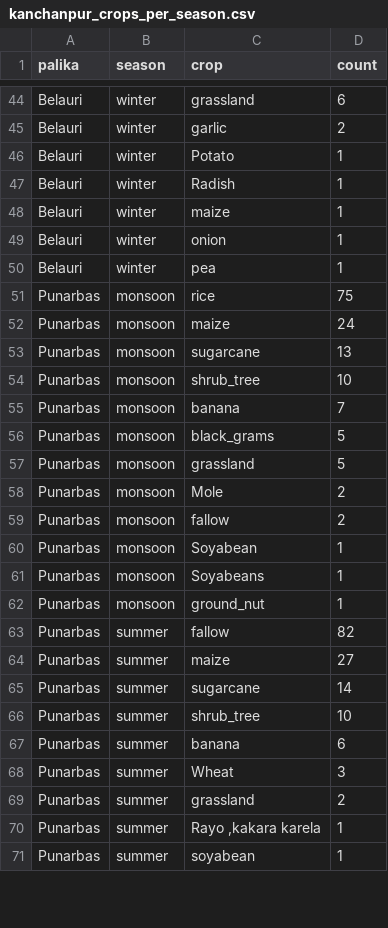
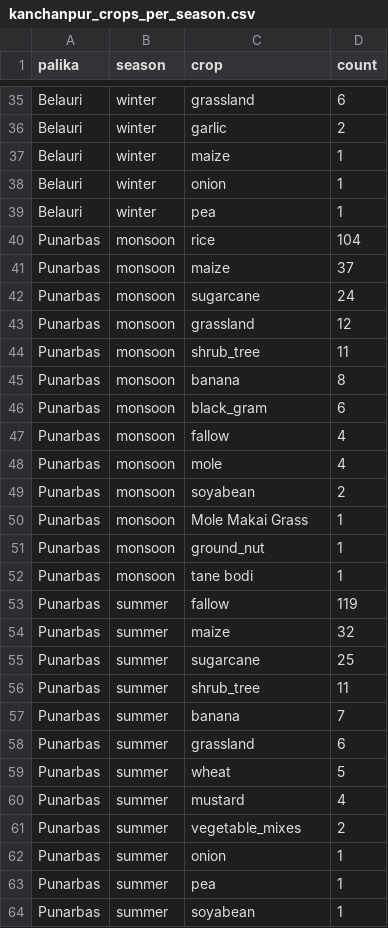
Before and after one commit to sapkotashishir/Crop_map_2024, a CSV file: kanchanpur_crops_per_season.csv, drawn as a sheet; only a part is shown, gaps mark what is left out; the diff covers the shown part only.

```diff
--- a/kanchanpur_crops_per_season.csv
+++ b/kanchanpur_crops_per_season.csv
@@ -45,4 +36,2 @@ Belauri,winter,grassland,6
 Belauri,winter,garlic,2
-Belauri,winter,Potato,1
-Belauri,winter,Radish,1
 Belauri,winter,maize,1
@@ -50,22 +39,26 @@ Belauri,winter,onion,1
 Belauri,winter,pea,1
-Punarbas,monsoon,rice,75
-Punarbas,monsoon,maize,24
-Punarbas,monsoon,sugarcane,13
-Punarbas,monsoon,shrub_tree,10
-Punarbas,monsoon,banana,7
-Punarbas,monsoon,black_grams,5
-Punarbas,monsoon,grassland,5
-Punarbas,monsoon,Mole,2
-Punarbas,monsoon,fallow,2
-Punarbas,monsoon,Soyabean,1
-Punarbas,monsoon,Soyabeans,1
+Punarbas,monsoon,rice,104
+Punarbas,monsoon,maize,37
+Punarbas,monsoon,sugarcane,24
+Punarbas,monsoon,grassland,12
+Punarbas,monsoon,shrub_tree,11
+Punarbas,monsoon,banana,8
+Punarbas,monsoon,black_gram,6
+Punarbas,monsoon,fallow,4
+Punarbas,monsoon,mole,4
+Punarbas,monsoon,soyabean,2
+Punarbas,monsoon,Mole Makai Grass,1
 Punarbas,monsoon,ground_nut,1
-Punarbas,summer,fallow,82
-Punarbas,summer,maize,27
-Punarbas,summer,sugarcane,14
-Punarbas,summer,shrub_tree,10
-Punarbas,summer,banana,6
-Punarbas,summer,Wheat,3
-Punarbas,summer,grassland,2
-Punarbas,summer,"Rayo ,kakara  karela",1
+Punarbas,monsoon,tane bodi,1
+Punarbas,summer,fallow,119
+Punarbas,summer,maize,32
+Punarbas,summer,sugarcane,25
+Punarbas,summer,shrub_tree,11
+Punarbas,summer,banana,7
+Punarbas,summer,grassland,6
+Punarbas,summer,wheat,5
+Punarbas,summer,mustard,4
+Punarbas,summer,vegetable_mixes,2
+Punarbas,summer,onion,1
+Punarbas,summer,pea,1
 Punarbas,summer,soyabean,1
```
Also changed, not shown: 8 added rows, 12 removed rows and 15 edited cells elsewhere in this file, bardiya_crops_per_season.csv, kailali_crops_per_season.csv, 6 other files.
